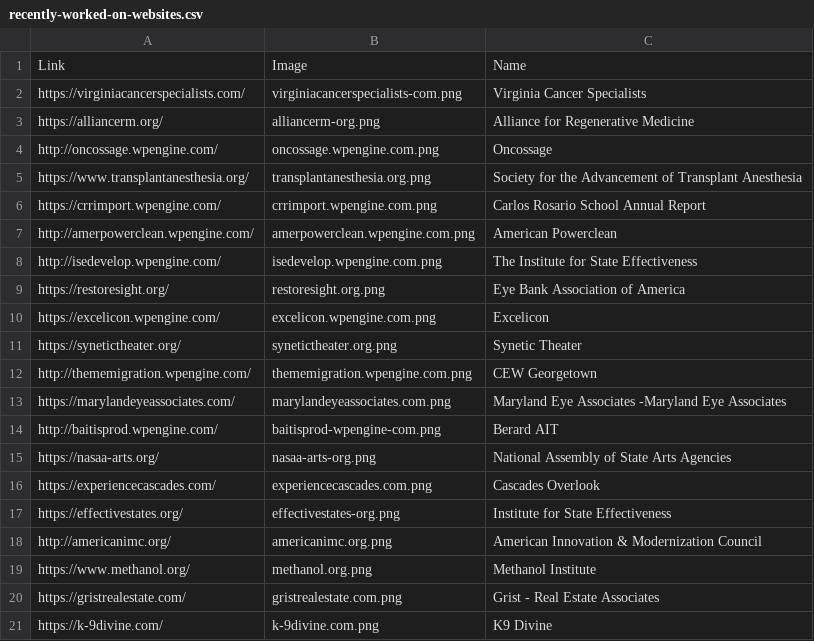
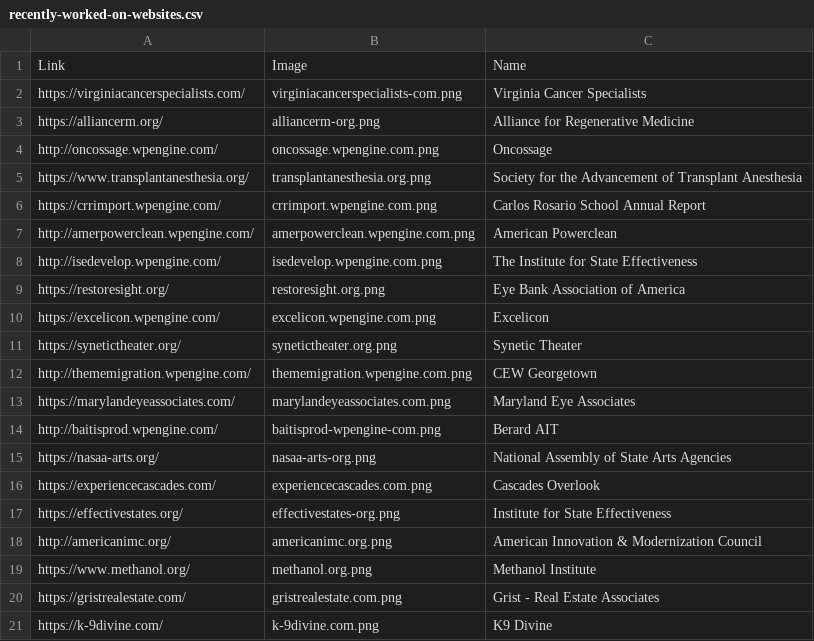
Before and after one commit to johncrislasta/johncrislasta.github.io, a CSV file: js/data/recently-worked-on-websites.csv, drawn as a sheet.

Commit message:
Fixed missing image for maryland eye associates

```diff
--- a/js/data/recently-worked-on-websites.csv
+++ b/js/data/recently-worked-on-websites.csv
@@ -12,3 +12,3 @@ https://synetictheater.org/,synetictheater.org.png,Synetic Theater
 http://thememigration.wpengine.com/,thememigration.wpengine.com.png,CEW Georgetown
-https://marylandeyeassociates.com/,marylandeyeassociates.com.png,Maryland Eye Associates -Maryland Eye Associates
+https://marylandeyeassociates.com/,marylandeyeassociates.com.png,Maryland Eye Associates
 http://baitisprod.wpengine.com/,baitisprod-wpengine-com.png,Berard AIT
```
Also changed, not shown: 2 other files.
